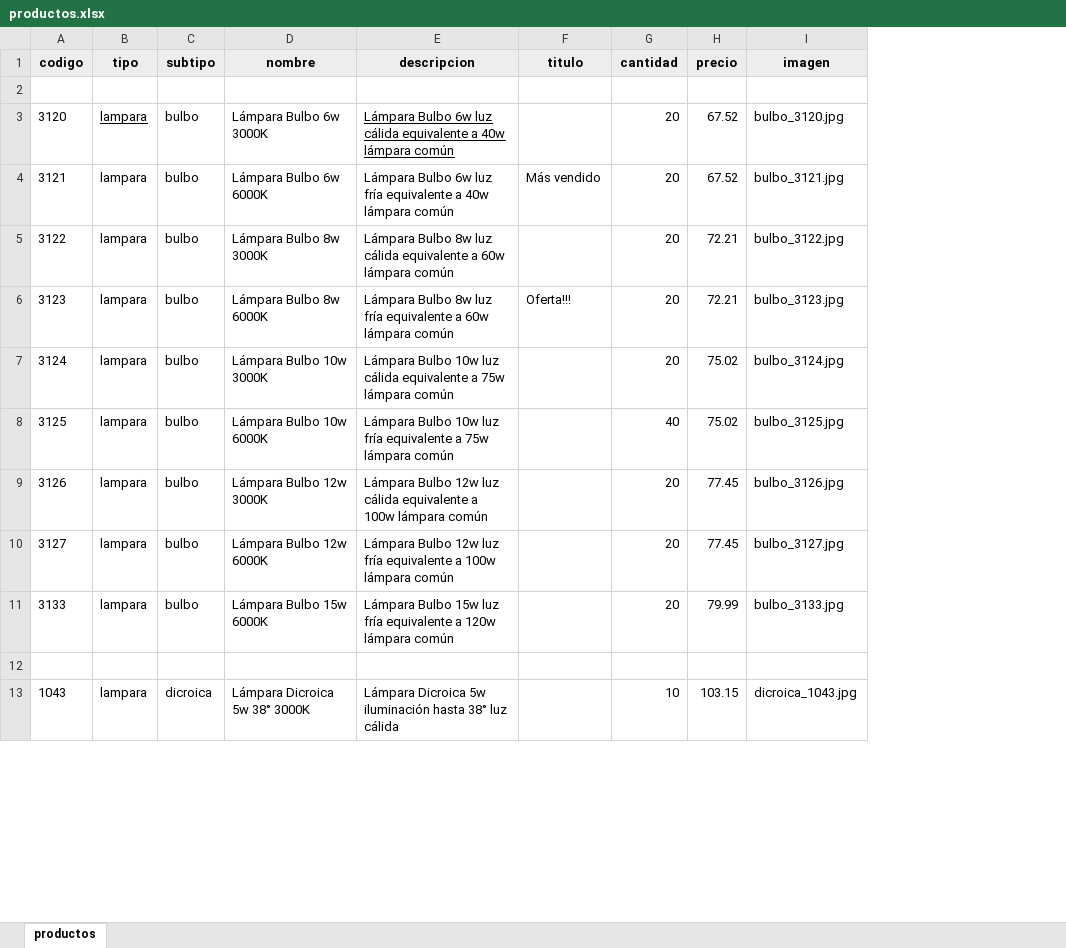
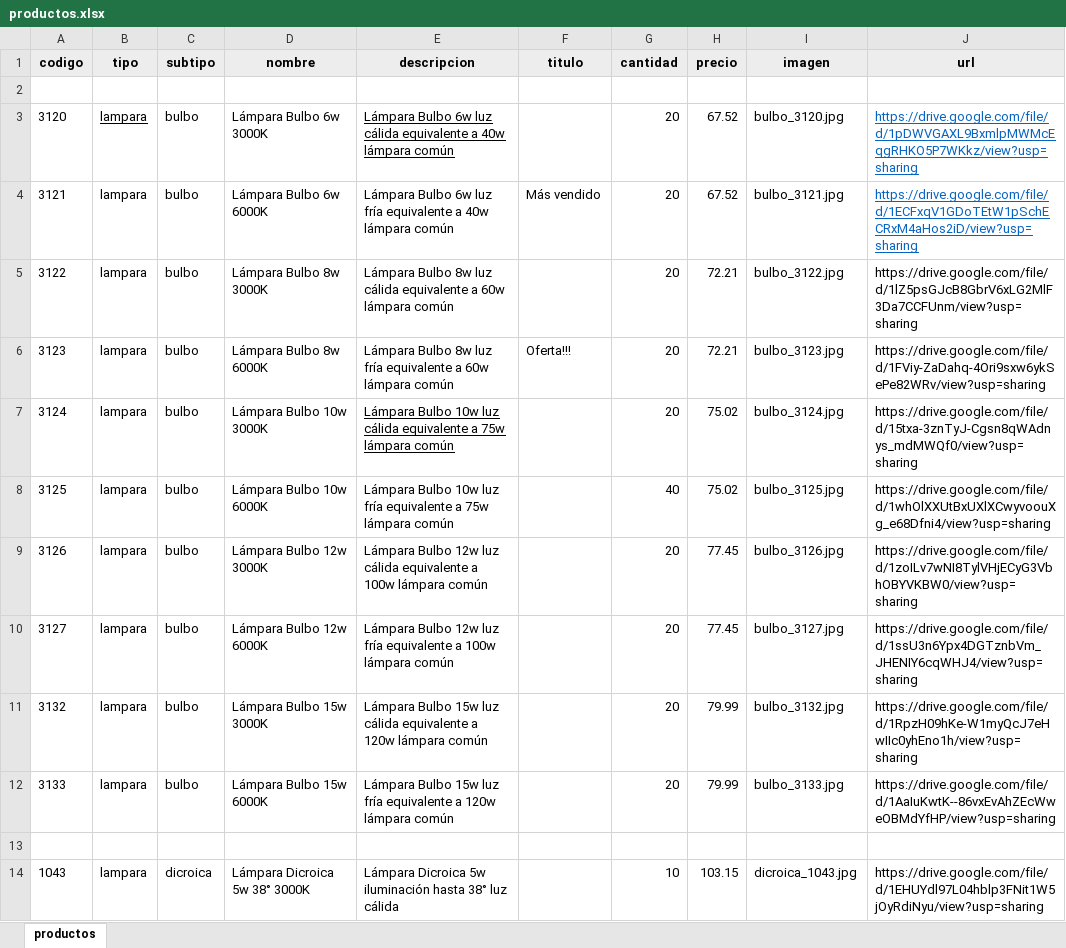
Before and after one commit to fmancevich/proyecto-final-react, an Excel workbook: public/data/productos.xlsx, sheet productos, drawn as a sheet; only a part is shown; values as stored, in another font and other column widths than the file's, no borders; the diff covers the shown part only; the diff names each change by its address in the sheet, - before the commit and + after, or states it on an @@ line.

Commit message:
Desafío Clase 12 - Firestore Item Collection Se modifico ItemListContainer e ItemDetailContainer para acceder a bbdd en Firebase Las imagenes se cargaron con url que apunta a carpeta compartida de Google Drive

```diff
--- a/public/data/productos.xlsx (sheet productos)
+++ b/public/data/productos.xlsx (sheet productos)
+column J (url), rows 3-10: https://drive.google.com/file/d/1pDWVGAXL9BxmlpMWMcEqgRHKO5P7WKkz/view?usp=sharing | https://drive.google.com/file/d/1ECFxqV1GDoTEtW1pSchECRxM4aHos2iD/view?usp=sharing | https://drive.google.com/file/d/1lZ5psGJcB8GbrV6xLG2MlF3Da7CCFUnm/view?usp=sharing | https://drive.google.com/file/d/1FViy-ZaDahq-4Ori9sxw6ykSePe82WRv/view?usp=sharing | https://drive.google.com/file/d/15txa-3znTyJ-Cgsn8qWAdnys_mdMWQf0/view?usp=sharing | https://drive.google.com/file/d/1whOlXXUtBxUXlXCwyvoouXg_e68Dfni4/view?usp=sharing | https://drive.google.com/file/d/1zoILv7wNI8TylVHjECyG3VbhOBYVKBW0/view?usp=sharing | https://drive.google.com/file/d/1ssU3n6Ypx4DGTznbVm_JHENIY6cqWHJ4/view?usp=sharing; rows 12-14: https://drive.google.com/file/d/1AaIuKwtK--86vxEvAhZEcWweOBMdYfHP/view?usp=sharing |  | https://drive.google.com/file/d/1EHUYdl97L04hblp3FNit1W5jOyRdiNyu/view?usp=sharing
-E7 underline: off
+E7 underline: on
+row 11: 3132 | lampara | bulbo | Lámpara Bulbo 15w 3000K | Lámpara Bulbo 15w luz cálida equivalente a 120w lámpara común |  | 20 | 79.99 | bulbo_3132.jpg | https://drive.google.com/file/d/1RpzH09hKe-W1myQcJ7eHwIIc0yhEno1h/view?usp=sharing
```
Also changed, not shown: 12 edited cells elsewhere in this sheet, 10 other files.
